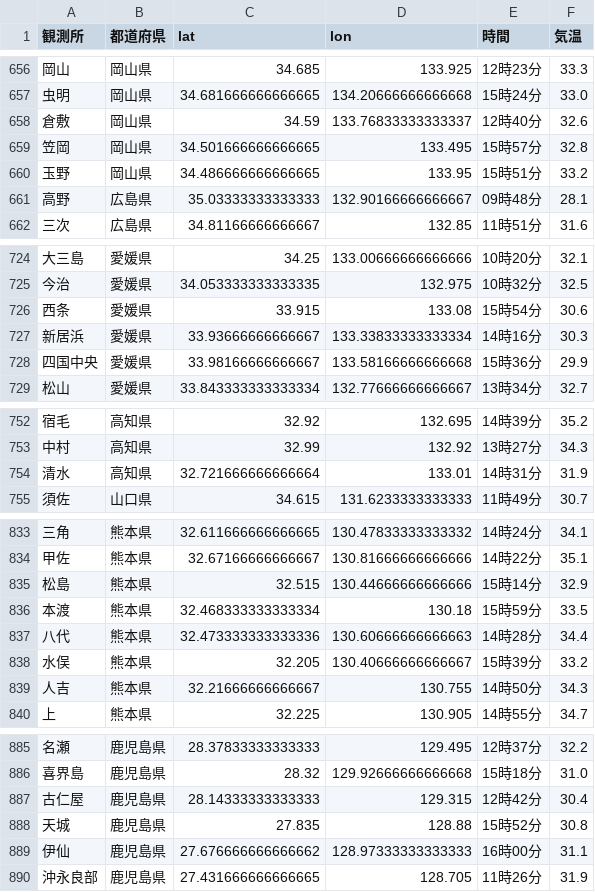
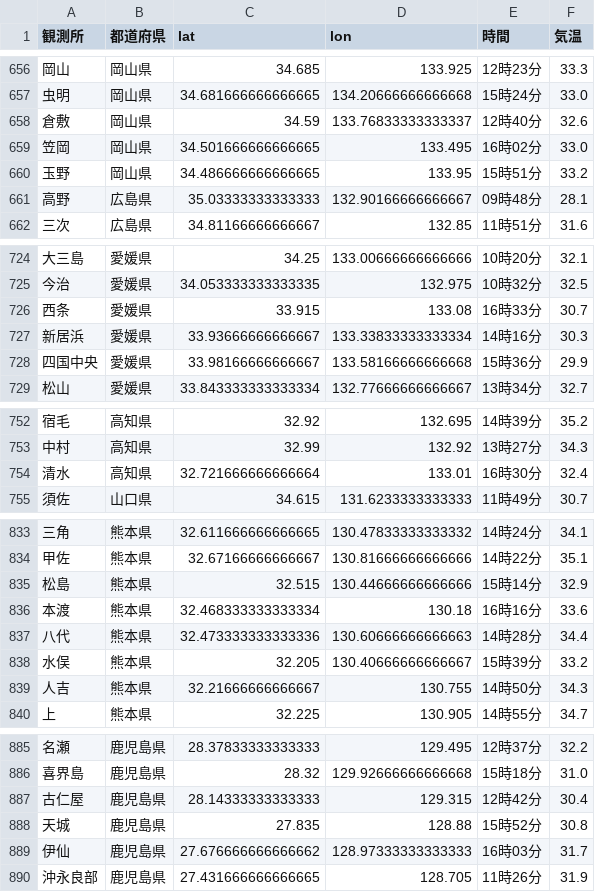
Before and after one commit to Nikkei-Visual-Data-Journalism/JMA, a CSV file: maxtem.csv, drawn as a sheet; only a part is shown, gaps mark what is left out; the diff covers the shown part only.

```diff
--- a/maxtem.csv
+++ b/maxtem.csv
@@ -658,3 +658,3 @@
 倉敷,岡山県,34.59,133.76833333333337,12時40分,32.6
-笠岡,岡山県,34.501666666666665,133.495,15時57分,32.8
+笠岡,岡山県,34.501666666666665,133.495,16時02分,33.0
 玉野,岡山県,34.486666666666665,133.95,15時51分,33.2
@@ -725,3 +725,3 @@
 今治,愛媛県,34.053333333333335,132.975,10時32分,32.5
-西条,愛媛県,33.915,133.08,15時54分,30.6
+西条,愛媛県,33.915,133.08,16時33分,30.7
 新居浜,愛媛県,33.93666666666667,133.33833333333334,14時16分,30.3
@@ -753,3 +753,3 @@
 中村,高知県,32.99,132.92,13時27分,34.3
-清水,高知県,32.721666666666664,133.01,14時31分,31.9
+清水,高知県,32.721666666666664,133.01,16時30分,32.4
 須佐,山口県,34.615,131.6233333333333,11時49分,30.7
@@ -835,3 +835,3 @@
 松島,熊本県,32.515,130.44666666666666,15時14分,32.9
-本渡,熊本県,32.468333333333334,130.18,15時59分,33.5
+本渡,熊本県,32.468333333333334,130.18,16時16分,33.6
 八代,熊本県,32.473333333333336,130.60666666666663,14時28分,34.4
@@ -888,3 +888,3 @@
 天城,鹿児島県,27.835,128.88,15時52分,30.8
-伊仙,鹿児島県,27.676666666666662,128.97333333333333,16時00分,31.1
+伊仙,鹿児島県,27.676666666666662,128.97333333333333,16時03分,31.7
 沖永良部,鹿児島県,27.431666666666665,128.705,11時26分,31.9
```
Also changed, not shown: 18 edited cells elsewhere in this file, above35.csv.
